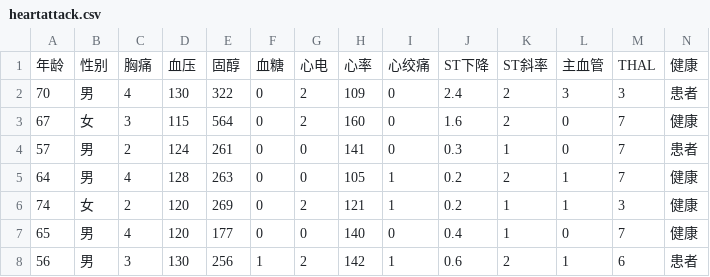
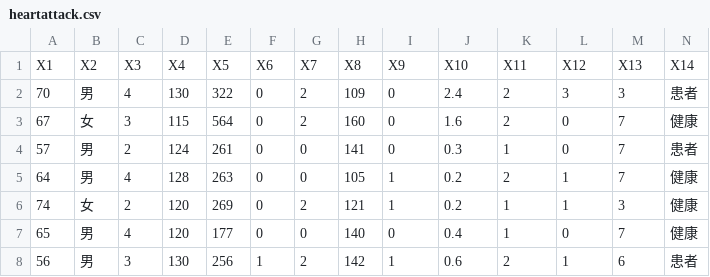
Before and after one commit to TieNan2019/DataAnalysis, a CSV file: heartattack.csv, drawn as a sheet; only a part is shown.

```diff
--- a/heartattack.csv
+++ b/heartattack.csv
@@ -1,2 +1,2 @@
-"年龄","性别","胸痛","血压","固醇","血糖","心电","心率","心绞痛","ST下降","ST斜率","主血管","THAL","健康"
+"X1","X2","X3","X4","X5","X6","X7","X8","X9","X10","X11","X12","X13","X14"
 70,"男","4",130,322,"0","2",109,"0",2.4,"2","3","3","患者"
```
Also changed, not shown: 1 other file.
